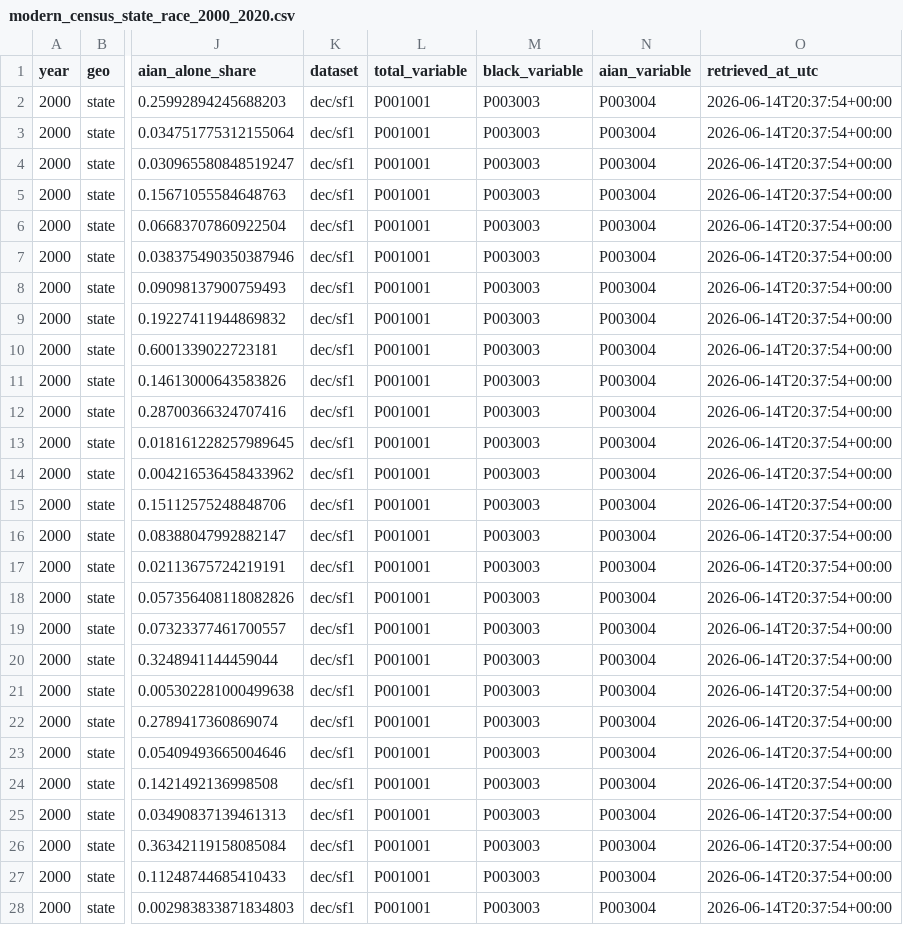
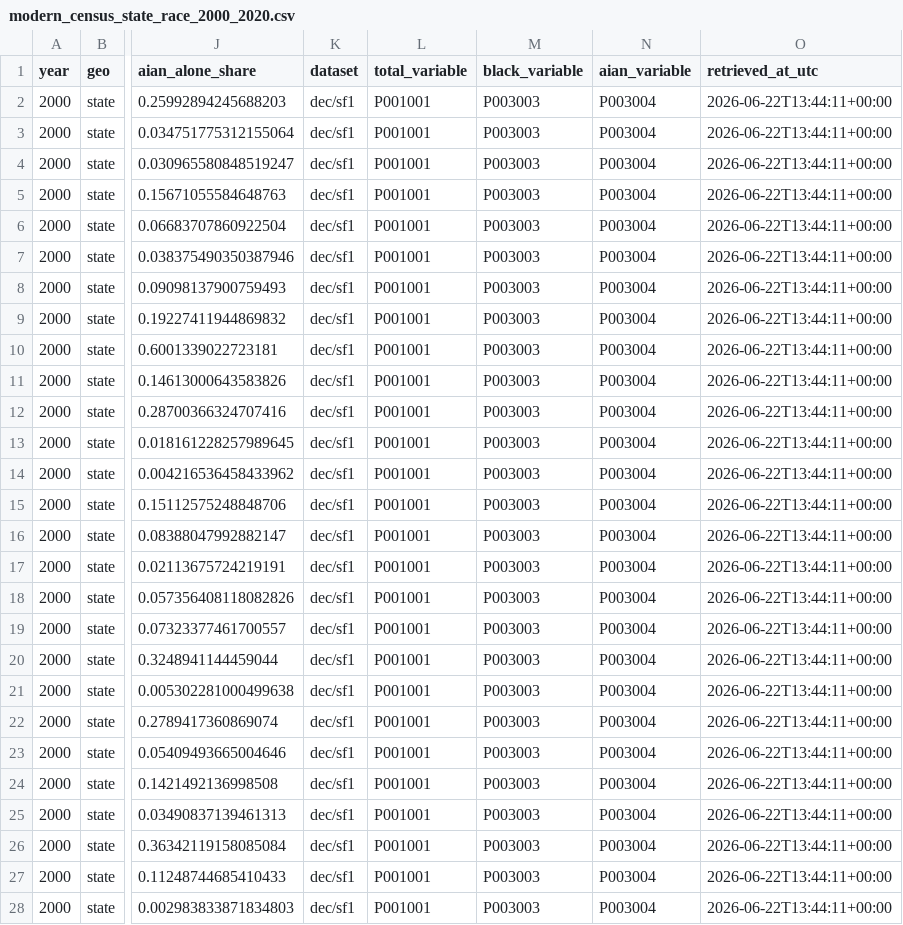
Before and after one commit to hanshanley/pre1870_pop, a CSV file: data/modern_census_state_race_2000_2020.csv, drawn as a sheet; only a part is shown, gaps mark what is left out; the diff covers the shown part only; the diff names each change by its address in the sheet, - before the commit and + after, or states it on an @@ line.

```diff
--- a/data/modern_census_state_race_2000_2020.csv
+++ b/data/modern_census_state_race_2000_2020.csv
-O2:O28 (retrieved_at_utc): 2026-06-14T20:37:54+00:00
+O2:O28 (retrieved_at_utc): 2026-06-22T13:44:11+00:00
```
Also changed, not shown: 129 edited cells elsewhere in this file, data/modern_census_us_race_2000_2020.csv, 8 other files.
